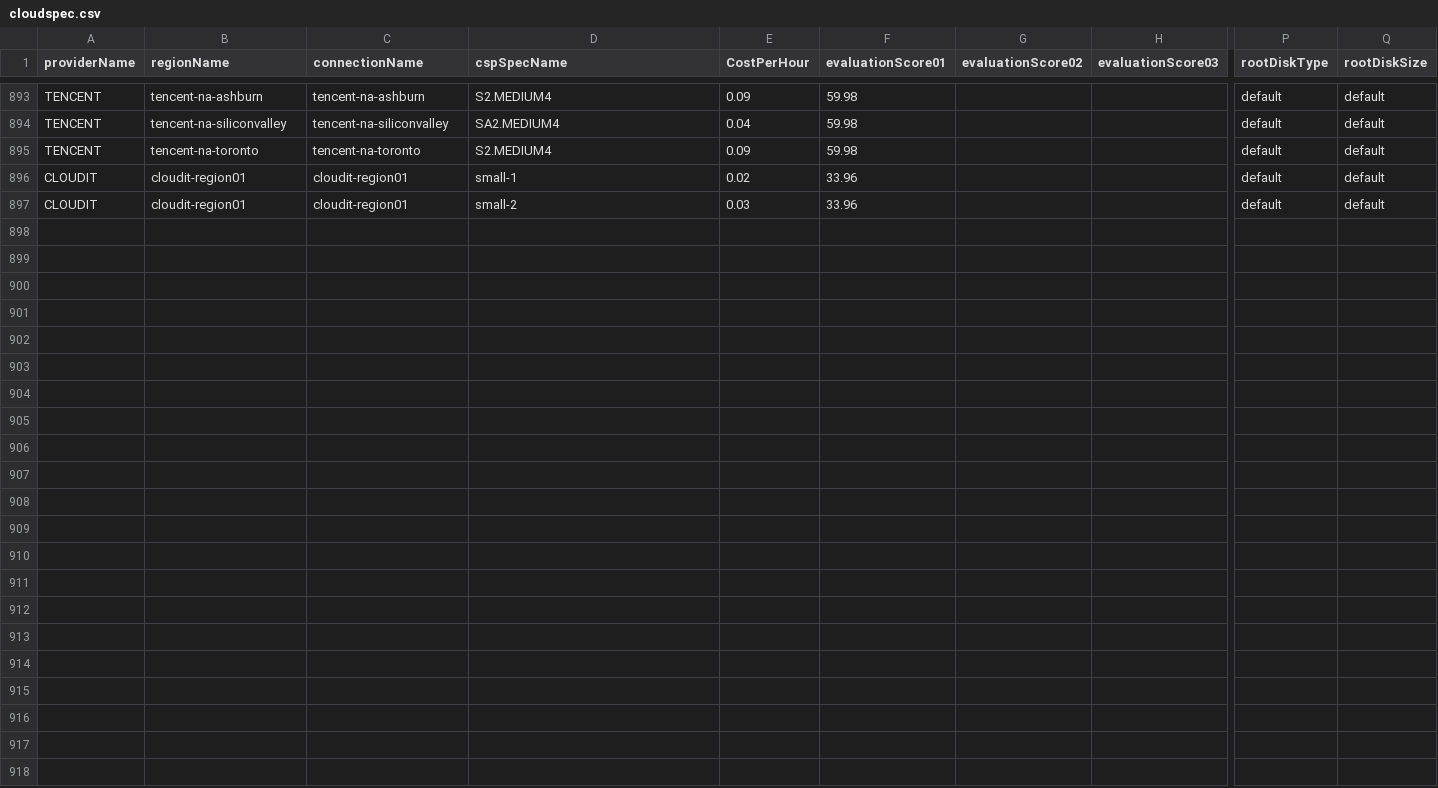
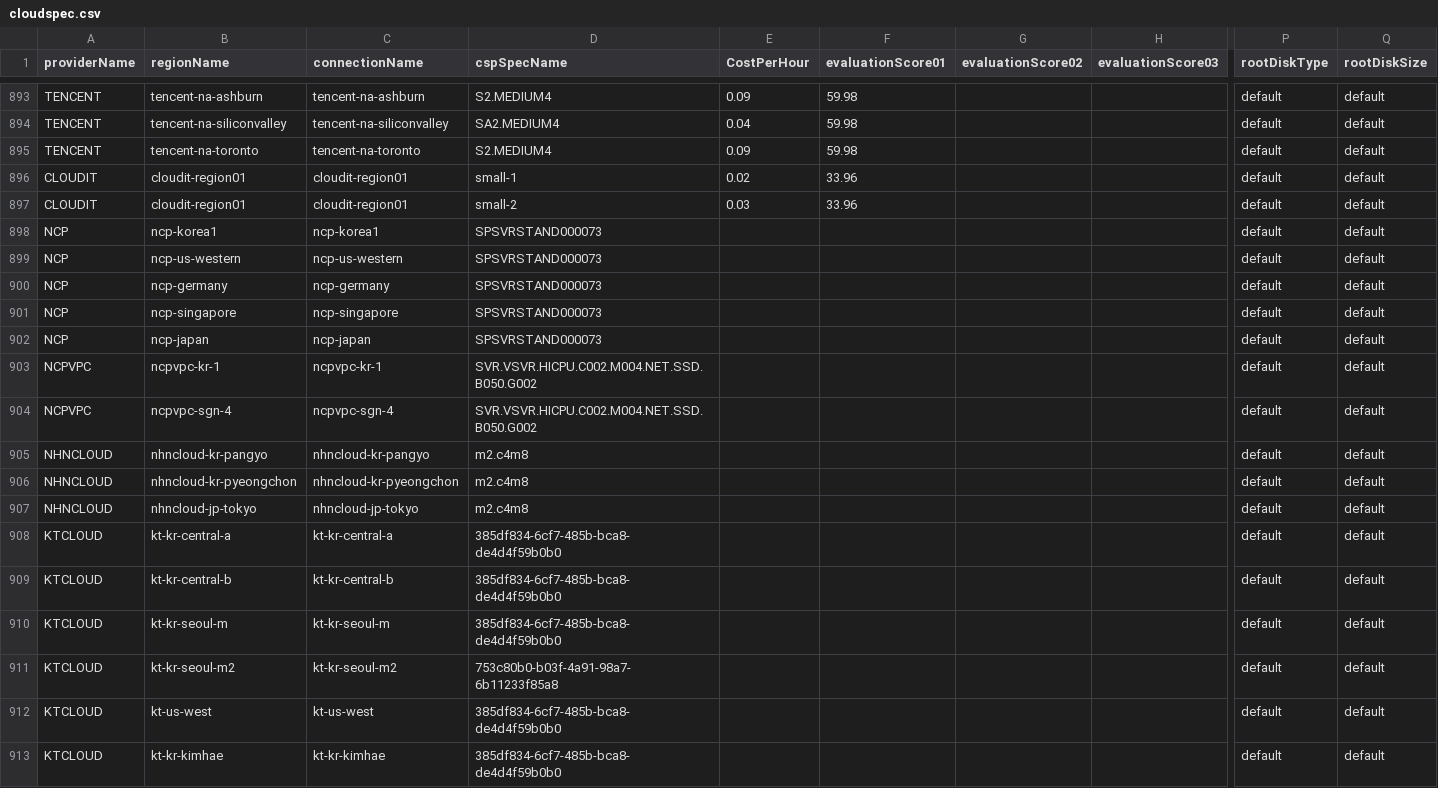
Before and after one commit to cloud-barista/cb-tumblebug, a CSV file: assets/cloudspec.csv, drawn as a sheet; only a part is shown, gaps mark what is left out; rows hold the shown columns only; the diff names each change by its address in the sheet, - before the commit and + after, or states it on an @@ line.

```diff
--- a/assets/cloudspec.csv
+++ b/assets/cloudspec.csv
+row 898: NCP | ncp-korea1 | ncp-korea1 | SPSVRSTAND000073 |  |  |  |  | default | default
+row 899: NCP | ncp-us-western | ncp-us-western | SPSVRSTAND000073 |  |  |  |  | default | default
+row 900: NCP | ncp-germany | ncp-germany | SPSVRSTAND000073 |  |  |  |  | default | default
+row 901: NCP | ncp-singapore | ncp-singapore | SPSVRSTAND000073 |  |  |  |  | default | default
+row 902: NCP | ncp-japan | ncp-japan | SPSVRSTAND000073 |  |  |  |  | default | default
+row 903: NCPVPC | ncpvpc-kr-1 | ncpvpc-kr-1 | SVR.VSVR.HICPU.C002.M004.NET.SSD.B050.G002 |  |  |  |  | default | default
+row 904: NCPVPC | ncpvpc-sgn-4 | ncpvpc-sgn-4 | SVR.VSVR.HICPU.C002.M004.NET.SSD.B050.G002 |  |  |  |  | default | default
+row 905: NHNCLOUD | nhncloud-kr-pangyo | nhncloud-kr-pangyo | m2.c4m8 |  |  |  |  | default | default
+row 906: NHNCLOUD | nhncloud-kr-pyeongchon | nhncloud-kr-pyeongchon | m2.c4m8 |  |  |  |  | default | default
+row 907: NHNCLOUD | nhncloud-jp-tokyo | nhncloud-jp-tokyo | m2.c4m8 |  |  |  |  | default | default
+row 908: KTCLOUD | kt-kr-central-a | kt-kr-central-a | 385df834-6cf7-485b-bca8-de4d4f59b0b0 |  |  |  |  | default | default
+row 909: KTCLOUD | kt-kr-central-b | kt-kr-central-b | 385df834-6cf7-485b-bca8-de4d4f59b0b0 |  |  |  |  | default | default
+row 910: KTCLOUD | kt-kr-seoul-m | kt-kr-seoul-m | 385df834-6cf7-485b-bca8-de4d4f59b0b0 |  |  |  |  | default | default
+row 911: KTCLOUD | kt-kr-seoul-m2 | kt-kr-seoul-m2 | 753c80b0-b03f-4a91-98a7-6b11233f85a8 |  |  |  |  | default | default
+row 912: KTCLOUD | kt-us-west | kt-us-west | 385df834-6cf7-485b-bca8-de4d4f59b0b0 |  |  |  |  | default | default
+row 913: KTCLOUD | kt-kr-kimhae | kt-kr-kimhae | 385df834-6cf7-485b-bca8-de4d4f59b0b0 |  |  |  |  | default | default
```
Also changed, not shown: assets/cloudlocation.csv, 4 other files.
